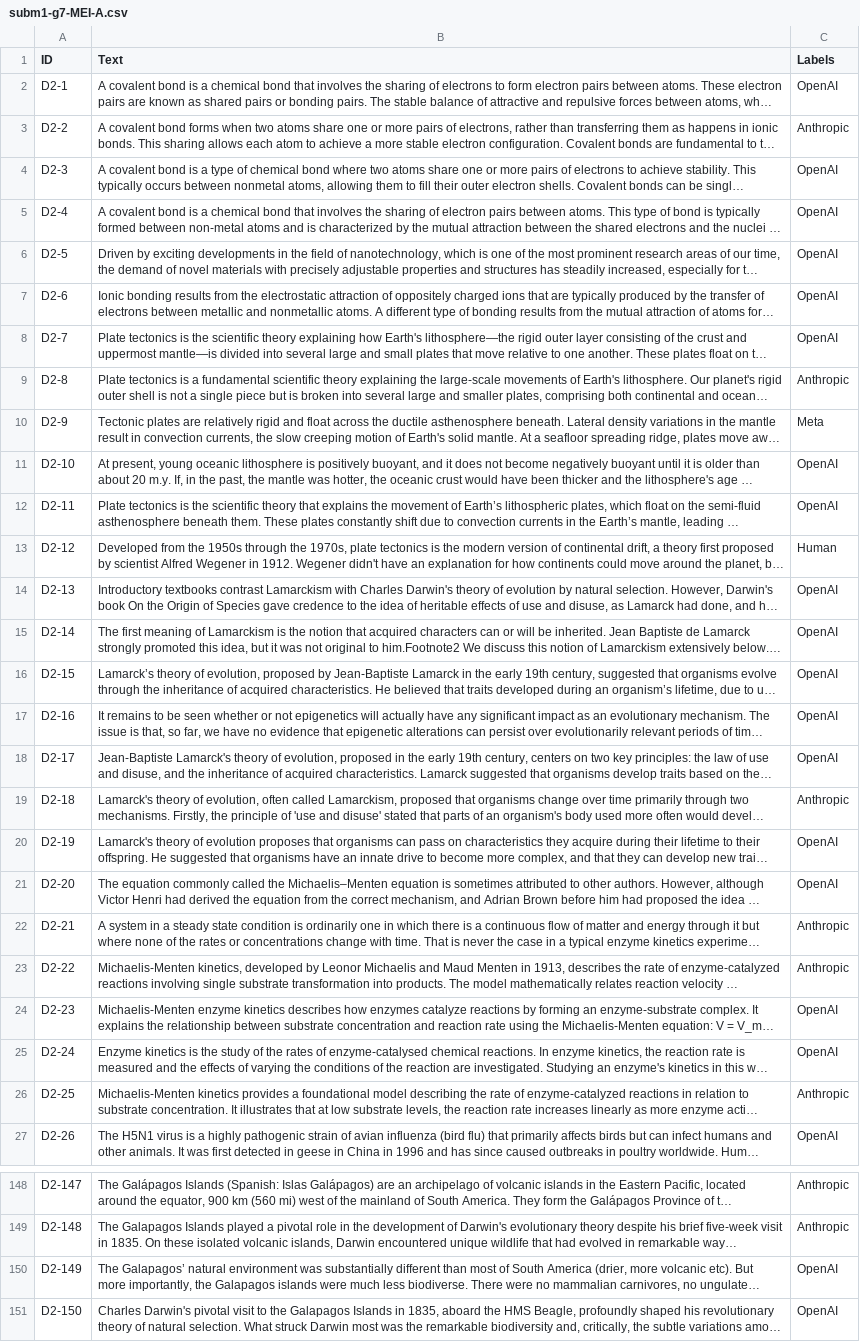
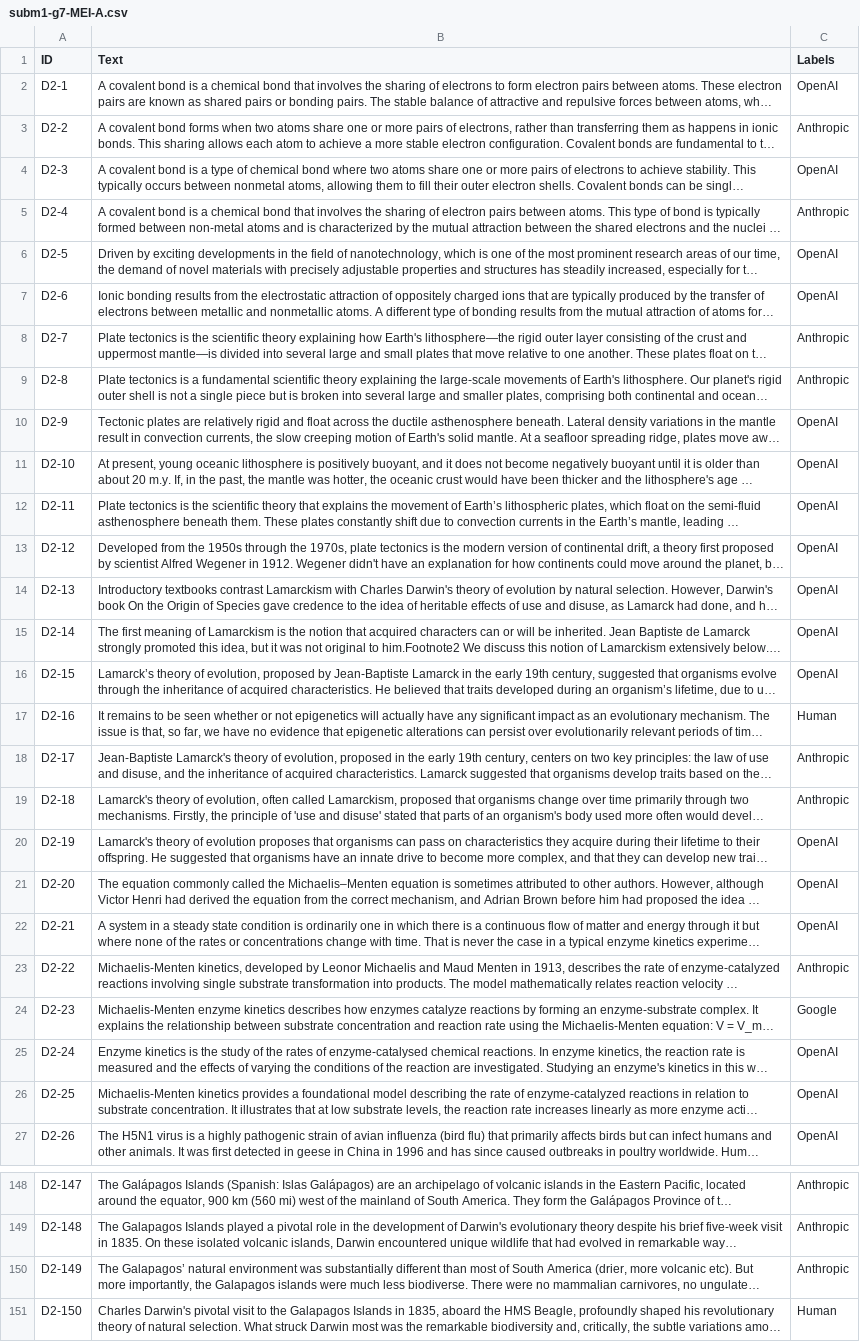
Before and after one commit to carlosf21/ProjetoAP, a CSV file: Subm1/subm1-g7-MEI-A.csv, drawn as a sheet; only a part is shown, gaps mark what is left out; long unchanged cells end in …; the diff covers the shown part only; the diff names each change by its address in the sheet, - before the commit and + after, or states it on an @@ line.

```diff
--- a/Subm1/subm1-g7-MEI-A.csv
+++ b/Subm1/subm1-g7-MEI-A.csv
-C5 (Labels): OpenAI
+C5 (Labels): Anthropic
-C8 (Labels): OpenAI
+C8 (Labels): Anthropic
-C10 (Labels): Meta
+C10 (Labels): OpenAI
-C13 (Labels): Human
+C13 (Labels): OpenAI
-C17 (Labels): OpenAI
+C17 (Labels): Human
-C18 (Labels): OpenAI
+C18 (Labels): Anthropic
-C22 (Labels): Anthropic
+C22 (Labels): OpenAI
-C24 (Labels): OpenAI
+C24 (Labels): Google
-C26 (Labels): Anthropic
+C26 (Labels): OpenAI
-C150 (Labels): OpenAI
+C150 (Labels): Anthropic
-C151 (Labels): OpenAI
+C151 (Labels): Human
```
Also changed, not shown: 35 edited cells elsewhere in this file, 6 other files.
